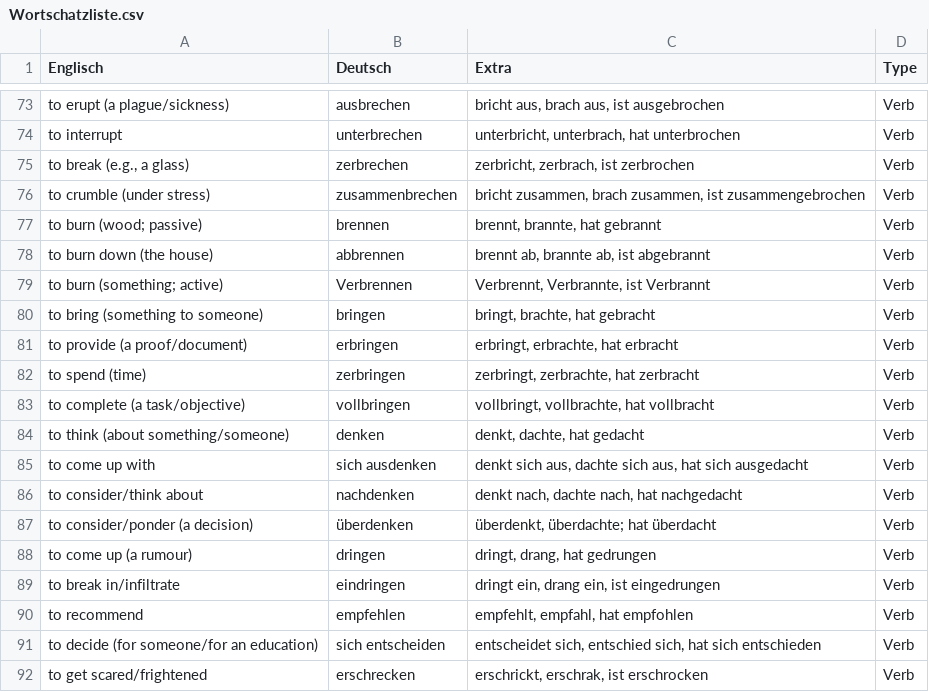
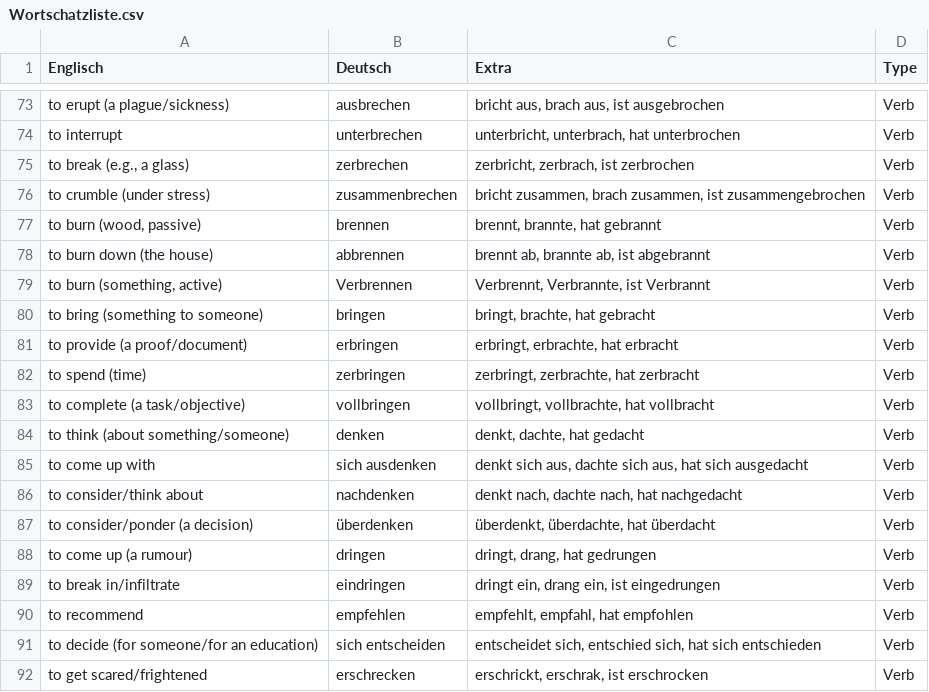
Before and after one commit to femoerman/DAF_C1_Voabulary_list, a CSV file: Wortschatzliste.csv, drawn as a sheet; only a part is shown, gaps mark what is left out.

Commit message:
Replaced semicolon with colon

```diff
--- a/Wortschatzliste.csv
+++ b/Wortschatzliste.csv
@@ -76,5 +76,5 @@ to break (e.g., a glass);zerbrechen;zerbricht, zerbrach, ist zerbrochen;Verb
 to crumble (under stress);zusammenbrechen;bricht zusammen, brach zusammen, ist zusammengebrochen;Verb
-"to burn (wood; passive)";brennen;brennt, brannte, hat gebrannt;Verb
+to burn (wood, passive);brennen;brennt, brannte, hat gebrannt;Verb
 to burn down (the house);abbrennen;brennt ab, brannte ab, ist abgebrannt;Verb
-"to burn (something; active)";Verbrennen;Verbrennt, Verbrannte, ist Verbrannt;Verb
+to burn (something, active);Verbrennen;Verbrennt, Verbrannte, ist Verbrannt;Verb
 to bring (something to someone);bringen;bringt, brachte, hat gebracht;Verb
@@ -86,3 +86,3 @@ to come up with;sich ausdenken;denkt sich aus, dachte sich aus, hat sich ausgeda
 to consider/think about;nachdenken;denkt nach, dachte nach, hat nachgedacht;Verb
-to consider/ponder (a decision);überdenken;"überdenkt, überdachte; hat überdacht";Verb
+to consider/ponder (a decision);überdenken;überdenkt, überdachte, hat überdacht;Verb
 to come up (a rumour);dringen;dringt, drang, hat gedrungen;Verb
```
